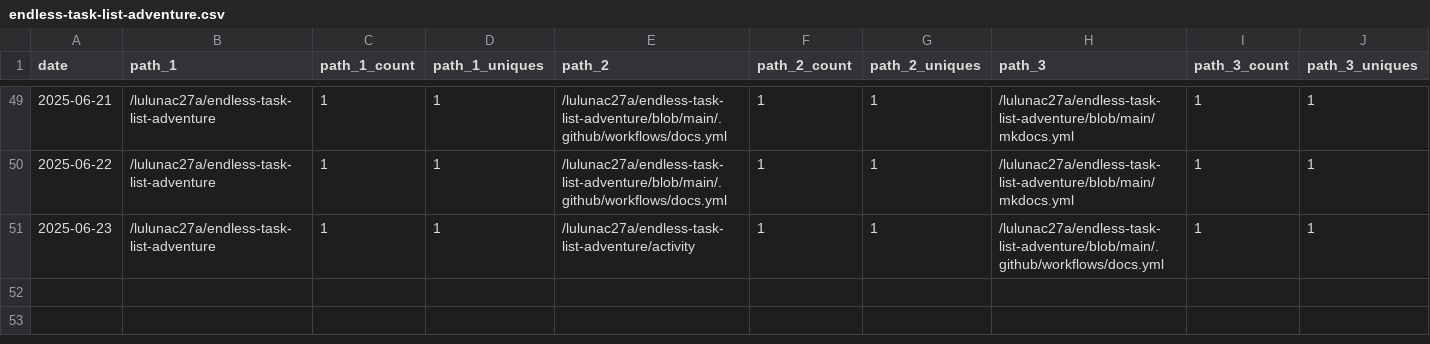
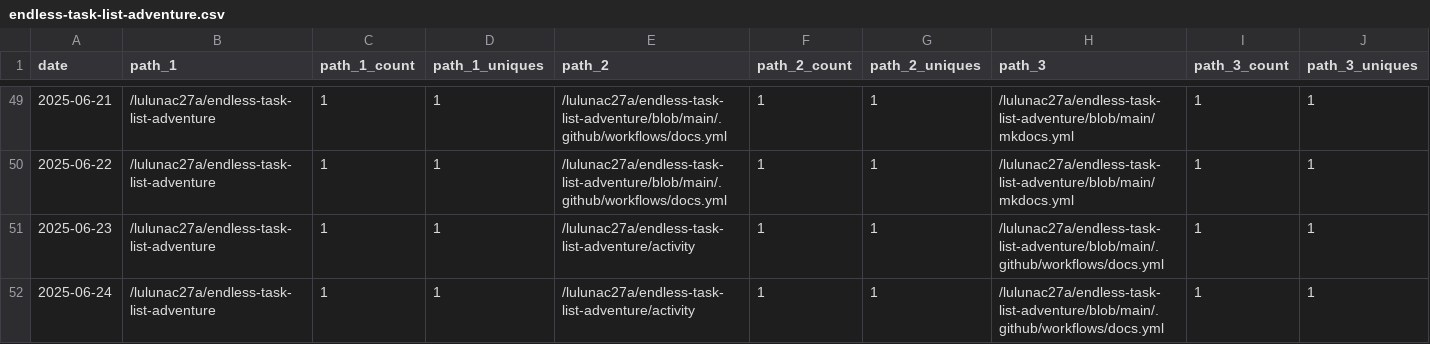
Before and after one commit to lulunac27a/github-repo-traffic-stats, a CSV file: data/github_paths/endless-task-list-adventure.csv, drawn as a sheet; only a part is shown, gaps mark what is left out; rows hold the shown columns only; the diff names each change by its address in the sheet, - before the commit and + after, or states it on an @@ line.

Commit message:
data update

```diff
--- a/data/github_paths/endless-task-list-adventure.csv
+++ b/data/github_paths/endless-task-list-adventure.csv
+row 52: 2025-06-24 | /lulunac27a/endless-task-list-adventure | 1 | 1 | /lulunac27a/endless-task-list-adventure/activity | 1 | 1 | /lulunac27a/endless-task-list-adventure/blob/main/.github/workflows/docs.yml | 1 | 1
```
Also changed, not shown: data/github_paths/dice-game-with-various-multipliers.csv, data/github_paths/flask-endless-level-xp.csv, 42 other files.
